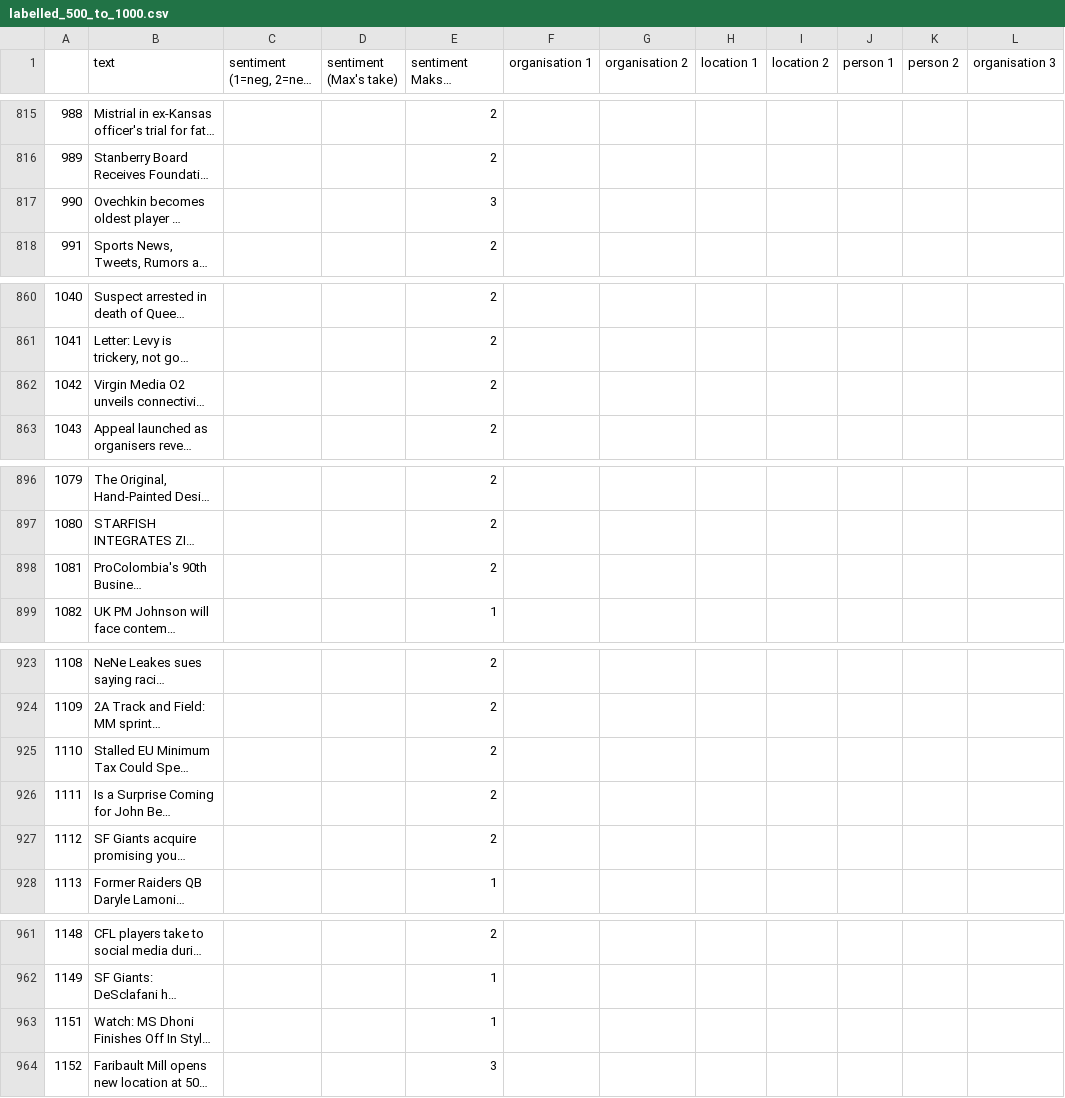
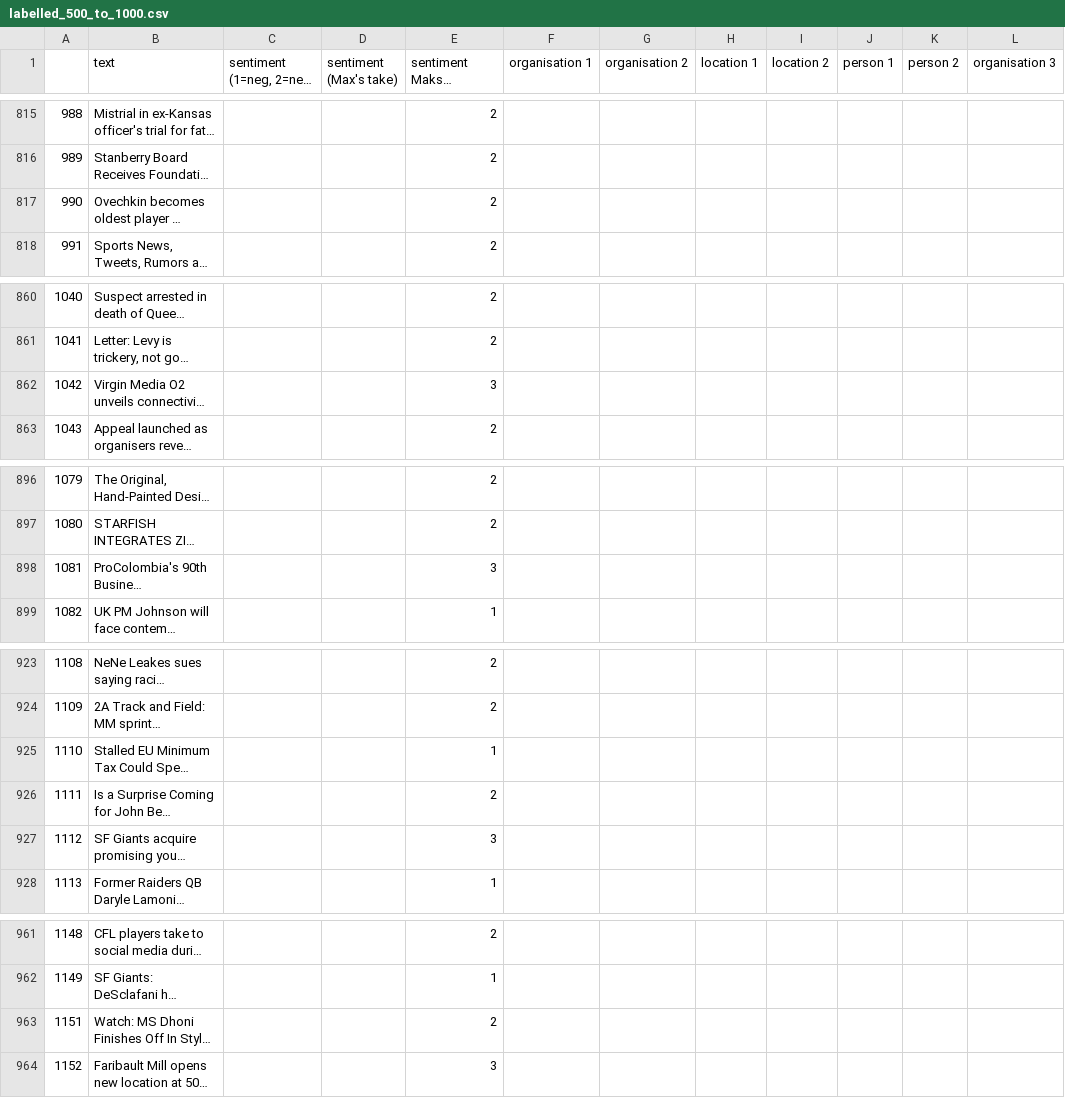
Before and after one commit to Brand-Sentiment-Tracking/dev-sentiment-package, a CSV file: data/labelled_500_to_1000.csv, drawn as a sheet; only a part is shown, gaps mark what is left out; long unchanged cells end in …; the diff covers the shown part only; the diff names each change by its address in the sheet, - before the commit and + after, or states it on an @@ line.

Commit message:
Add files via upload

```diff
--- a/data/labelled_500_to_1000.csv
+++ b/data/labelled_500_to_1000.csv
-E817 (sentiment Maksym (starts at 608)): 3
+E817 (sentiment Maksym (starts at 608)): 2
-E862 (sentiment Maksym (starts at 608)): 2
+E862 (sentiment Maksym (starts at 608)): 3
-E898 (sentiment Maksym (starts at 608)): 2
+E898 (sentiment Maksym (starts at 608)): 3
-E925 (sentiment Maksym (starts at 608)): 2
+E925 (sentiment Maksym (starts at 608)): 1
-E927 (sentiment Maksym (starts at 608)): 2
+E927 (sentiment Maksym (starts at 608)): 3
-E963 (sentiment Maksym (starts at 608)): 1
+E963 (sentiment Maksym (starts at 608)): 2
```
Also changed, not shown: 2 edited cells elsewhere in this file.
